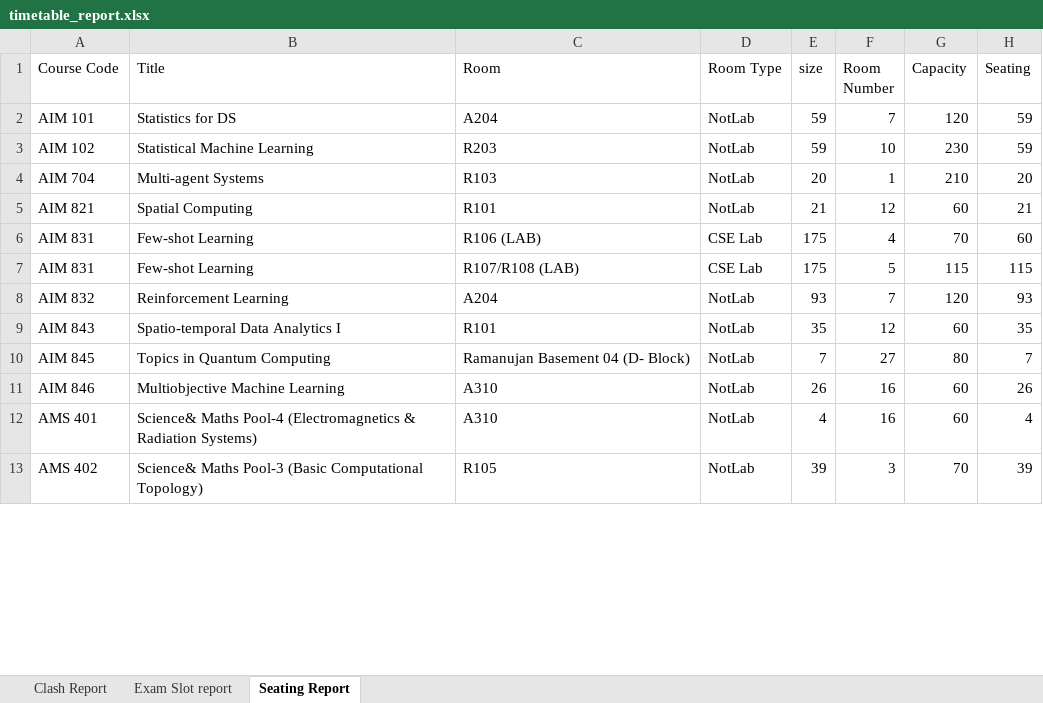
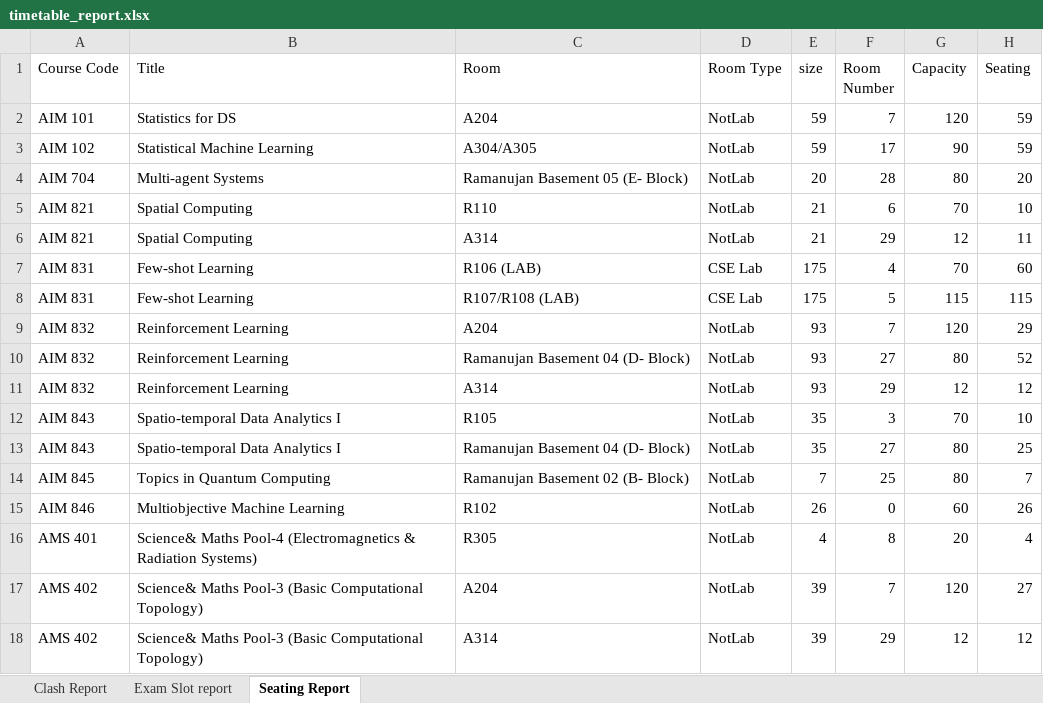
Before and after one commit to gsriiitb/timetabling, an Excel workbook: timetable_report.xlsx, sheet Seating Report, drawn as a sheet; only a part is shown; values as stored, in another font and other column widths than the file's, no borders; addresses are those after the commit; the diff covers the shown part only; the diff names each change by its address in the sheet, - before the commit and + after, or states it on an @@ line.

```diff
--- a/timetable_report.xlsx (sheet Seating Report)
+++ b/timetable_report.xlsx (sheet Seating Report)
-C3 (Room): R203
+C3 (Room): A304/A305
-F3 (Room Number): 10
+F3 (Room Number): 17
-G3 (Capacity): 230
+G3 (Capacity): 90
-C4 (Room): R103
+C4 (Room): Ramanujan Basement 05 (E- Block)
-F4 (Room Number): 1
+F4 (Room Number): 28
-G4 (Capacity): 210
+G4 (Capacity): 80
-C5 (Room): R101
+C5 (Room): R110
-F5 (Room Number): 12
+F5 (Room Number): 6
-G5 (Capacity): 60
+G5 (Capacity): 70
-H5 (Seating): 21
+H5 (Seating): 10
+row 6: AIM 821 | Spatial Computing | A314 | NotLab | 21 | 29 | 12 | 11
-H9 (Seating): 93
+H9 (Seating): 29
+row 10: AIM 832 | Reinforcement Learning | Ramanujan Basement 04 (D- Block) | NotLab | 93 | 27 | 80 | 52
+row 11: AIM 832 | Reinforcement Learning | A314 | NotLab | 93 | 29 | 12 | 12
-C12 (Room): R101
+C12 (Room): R105
-F12 (Room Number): 12
+F12 (Room Number): 3
-G12 (Capacity): 60
+G12 (Capacity): 70
-H12 (Seating): 35
+H12 (Seating): 10
+row 13: AIM 843 | Spatio-temporal Data Analytics I | Ramanujan Basement 04 (D- Block) | NotLab | 35 | 27 | 80 | 25
-C14 (Room): Ramanujan Basement 04 (D- Block)
+C14 (Room): Ramanujan Basement 02 (B- Block)
-F14 (Room Number): 27
+F14 (Room Number): 25
-C15 (Room): A310
+C15 (Room): R102
-F15 (Room Number): 16
+F15 (Room Number): 0
-C16 (Room): A310
+C16 (Room): R305
-F16 (Room Number): 16
+F16 (Room Number): 8
-G16 (Capacity): 60
+G16 (Capacity): 20
-C17 (Room): R105
+C17 (Room): A204
-F17 (Room Number): 3
+F17 (Room Number): 7
-G17 (Capacity): 70
+G17 (Capacity): 120
-H17 (Seating): 39
+H17 (Seating): 27
+row 18: AMS 402 | Science& Maths Pool-3 (Basic Computational Topology) | A314 | NotLab | 39 | 29 | 12 | 12
```
Also changed, not shown: 40 added rows, 2 removed rows and 135 edited cells elsewhere in this sheet, sheet Clash Report, sheet Exam Slot report, exam_timetable.xlsx, 19 other files.
